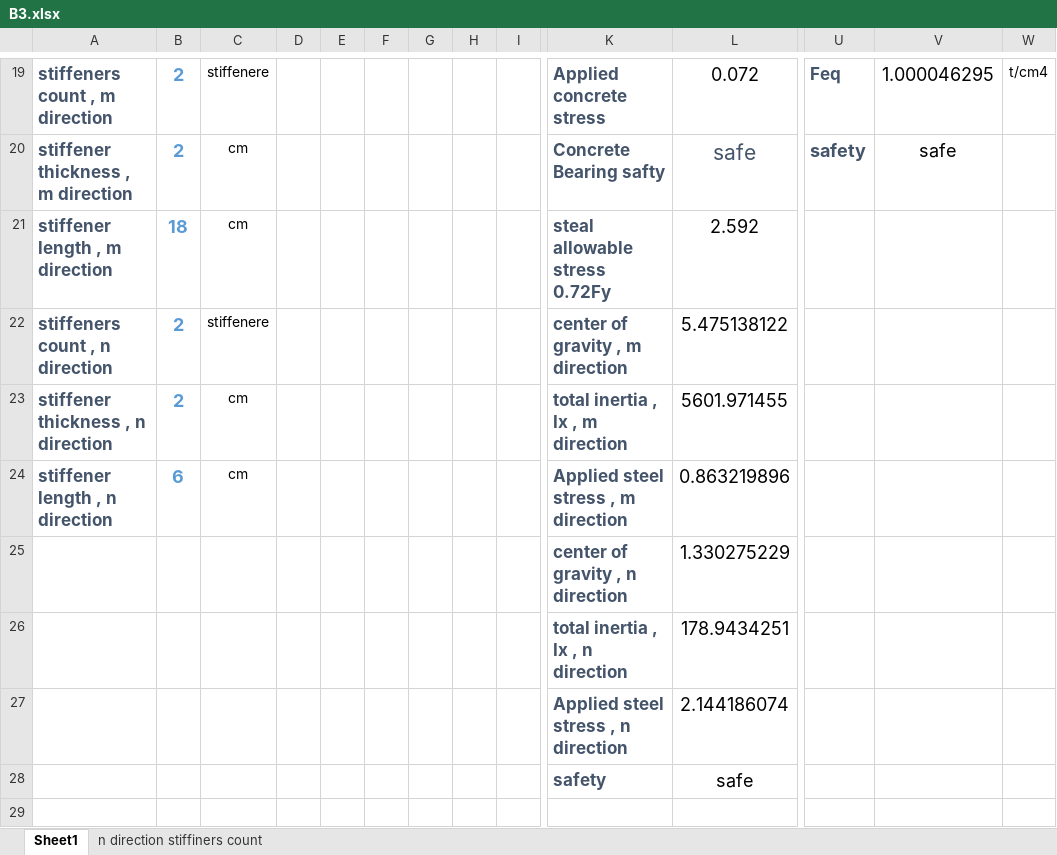
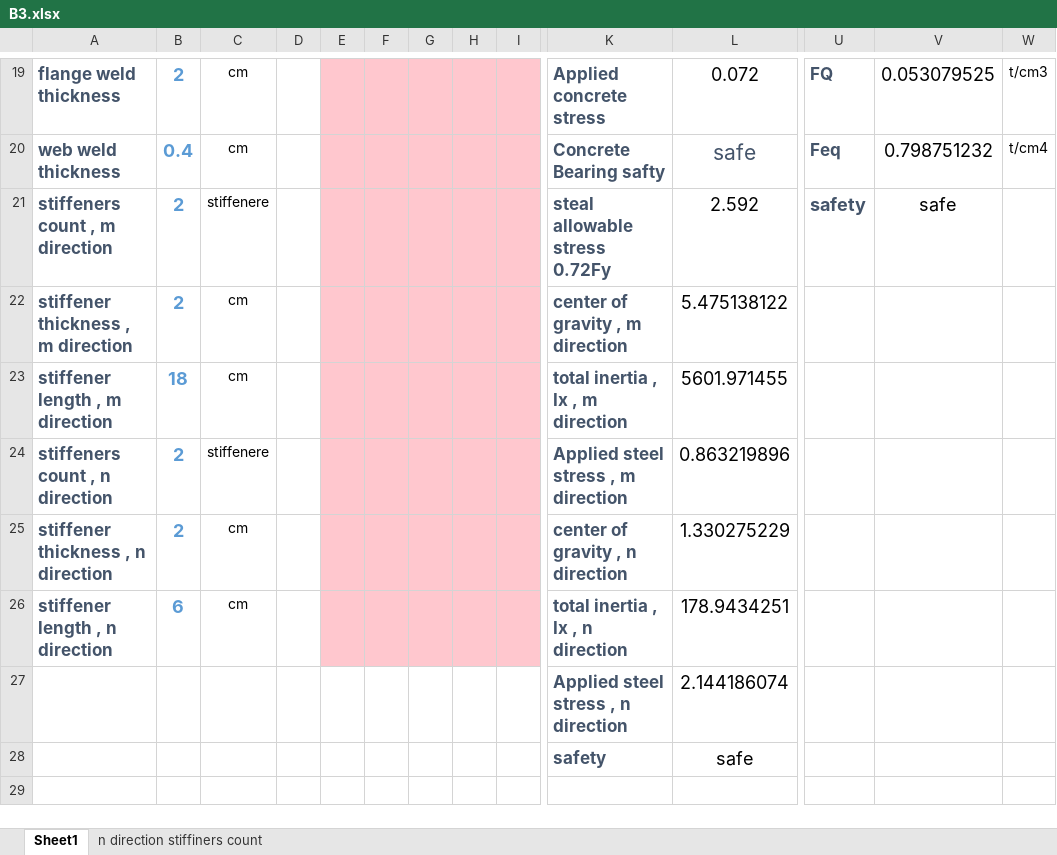
Before and after one commit to AHMEDmohamedyassin/Graduation-project, an Excel workbook: development/07-connections/B3.xlsx, sheet Sheet1, drawn as a sheet; only a part is shown, gaps mark what is left out; values as stored, in another font and other column widths than the file's, no borders; charts and pictures and conditional formats not drawn; removed rows and columns are numbered as before the commit, all else as after; rows hold the shown columns only; the diff covers the shown part only; the diff names each change by its address in the sheet, - before the commit and + after, or states it on an @@ line.

```diff
--- a/development/07-connections/B3.xlsx (sheet Sheet1)
+++ b/development/07-connections/B3.xlsx (sheet Sheet1)
-A19: stiffeners count , m direction
+A19: flange weld thickness
-C19: stiffenere
+C19: cm
-E19:I19 fill: none
+E19:I19 fill: #FFC7CE
-U19: Feq
+U19: FQ
-V19: 1.000046295
+V19: 0.053079525
-W19: t/cm4
+W19: t/cm3
-row 20: stiffener thickness , m direction | 2 | cm |  |  |  |  |  |  | Concrete Bearing safty | safe | safety | safe
+row 20: web weld thickness | 0.4 | cm |  |  |  |  |  |  | Concrete Bearing safty | safe | Feq | 0.798751232 | t/cm4
-A21: stiffener length , m direction
+A21: stiffeners count , m direction
-B21: 18
+B21: 2
-C21: cm
+C21: stiffenere
-E21:I26 fill: none
+E21:I26 fill: #FFC7CE
-U21: (empty)
+U21: safety
-V21: (empty)
+V21: safe
-A22: stiffeners count , n direction
+A22: stiffener thickness , m direction
-C22: stiffenere
+C22: cm
-A23: stiffener thickness , n direction
+A23: stiffener length , m direction
-B23: 2
+B23: 18
-A24: stiffener length , n direction
+A24: stiffeners count , n direction
-B24: 6
+B24: 2
-C24: cm
+C24: stiffenere
-A25: (empty)
+A25: stiffener thickness , n direction
-B25: (empty)
+B25: 2
-C25:C26: (empty)
+C25:C26: cm
-A26: (empty)
+A26: stiffener length , n direction
-B26: (empty)
+B26: 6
```
Also changed, not shown: 2 added rows, 2 removed rows, 28 edited cells and cell formats elsewhere in this sheet, formulas that keep their value, charts or pictures, design exel sheet/hinged base connection.xlsx, development/07-connections/B1 - option 2.xlsx, 18 other files.
